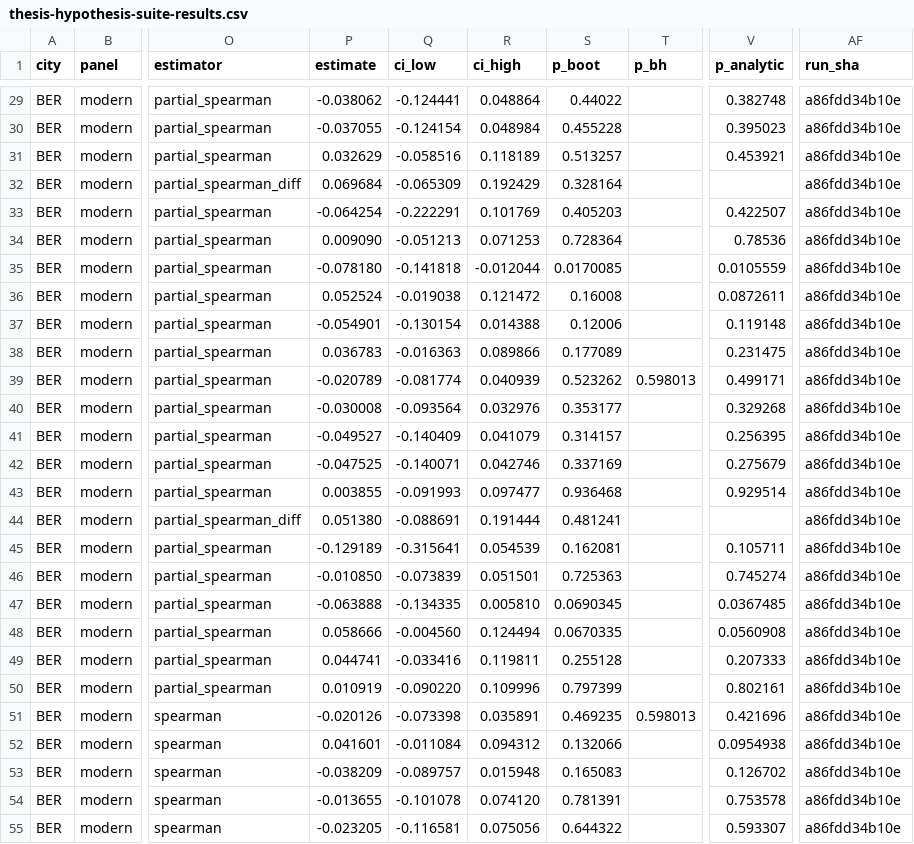
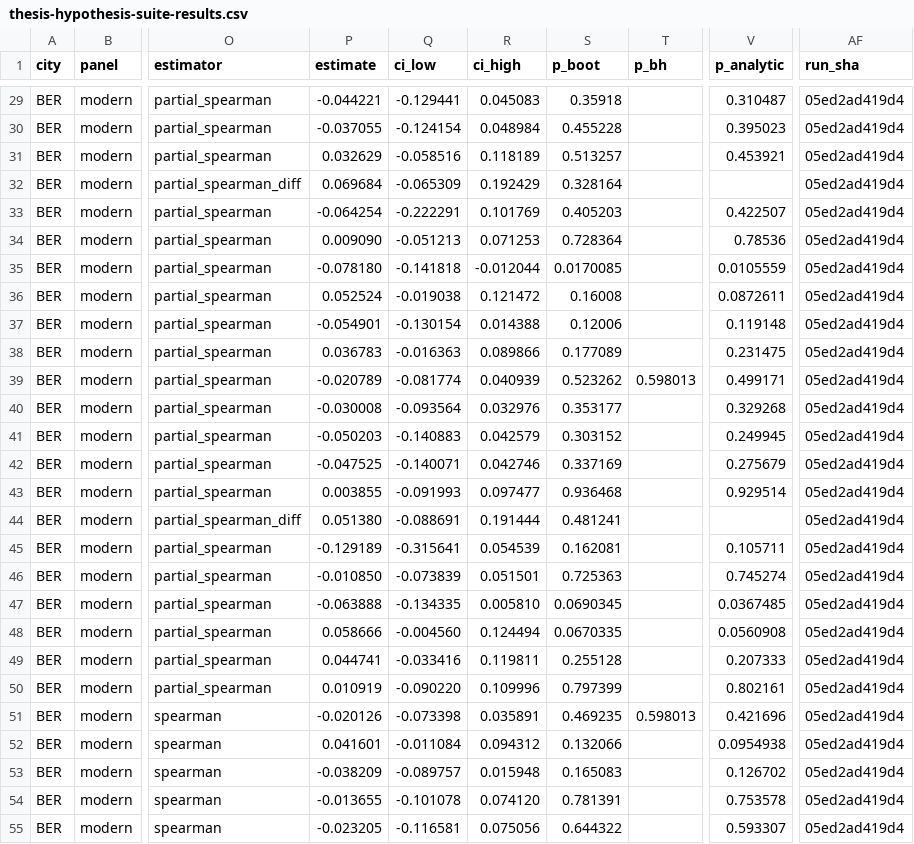
Before and after one commit to dhelweg/gentriduck, a CSV file: docs/epic-e/thesis-hypothesis-suite-results.csv, drawn as a sheet; only a part is shown, gaps mark what is left out; the diff covers the shown part only; the diff names each change by its address in the sheet, - before the commit and + after, or states it on an @@ line.

```diff
--- a/docs/epic-e/thesis-hypothesis-suite-results.csv
+++ b/docs/epic-e/thesis-hypothesis-suite-results.csv
-P29 (estimate): -0.038062
+P29 (estimate): -0.044221
-Q29 (ci_low): -0.124441
+Q29 (ci_low): -0.129441
-R29 (ci_high): 0.048864
+R29 (ci_high): 0.045083
-S29 (p_boot): 0.44022
+S29 (p_boot): 0.35918
-V29 (p_analytic): 0.382748
+V29 (p_analytic): 0.310487
-AF29:AF55 (run_sha): a86fdd34b10e
+AF29:AF55 (run_sha): 05ed2ad419d4
-P41 (estimate): -0.049527
+P41 (estimate): -0.050203
-Q41 (ci_low): -0.140409
+Q41 (ci_low): -0.140883
-R41 (ci_high): 0.041079
+R41 (ci_high): 0.042579
-S41 (p_boot): 0.314157
+S41 (p_boot): 0.303152
-V41 (p_analytic): 0.256395
+V41 (p_analytic): 0.249945
```
Also changed, not shown: 89 edited cells elsewhere in this file, 3 other files.
